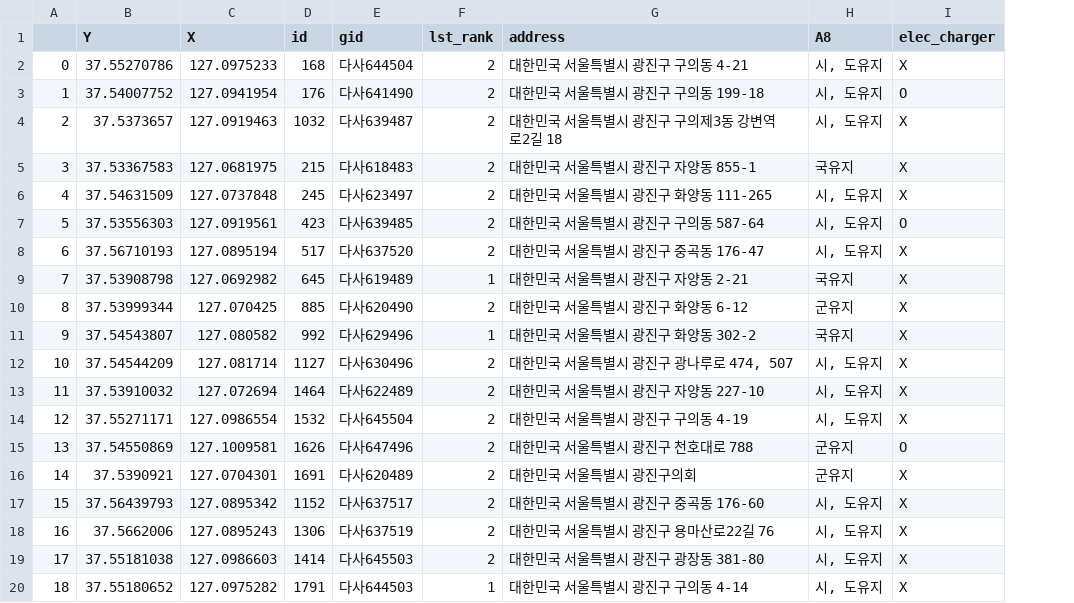
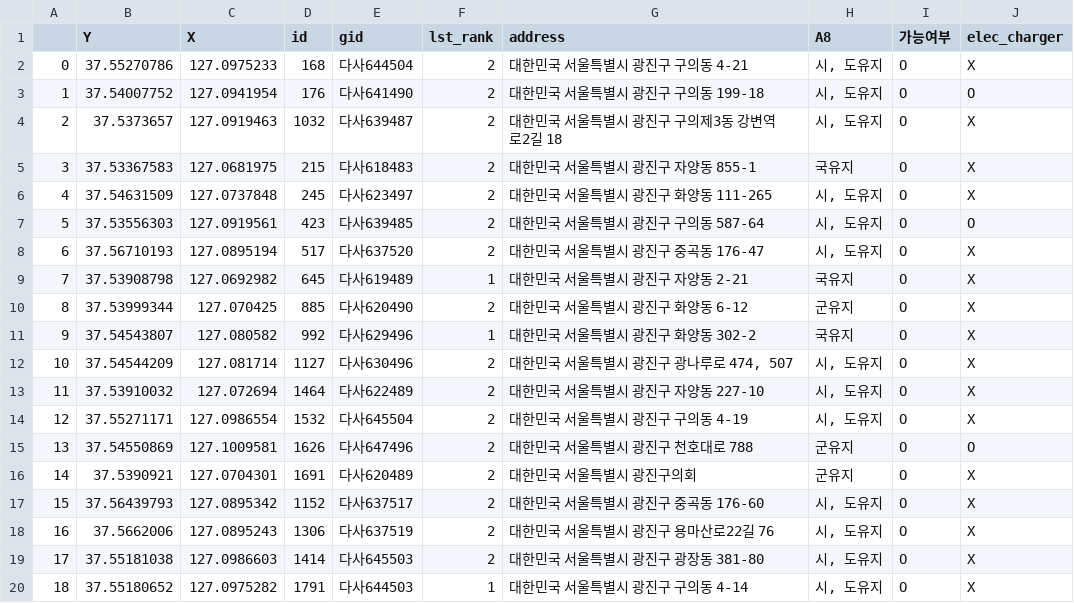
Before and after one commit to Lucypothesis/gongmozeon-1, a CSV file: coords_with_address_google_국시도유지_전기차충전기여부.csv, drawn as a sheet; the diff names each change by its address in the sheet, - before the commit and + after, or states it on an @@ line.

```diff
--- a/coords_with_address_google_국시도유지_전기차충전기여부.csv
+++ b/coords_with_address_google_국시도유지_전기차충전기여부.csv
+column I (가능여부), rows 2-20: all O
```
Also changed, not shown: 최종광진구전기차충전소-주소-충전소명-위도-경도.csv, 3 other files.
